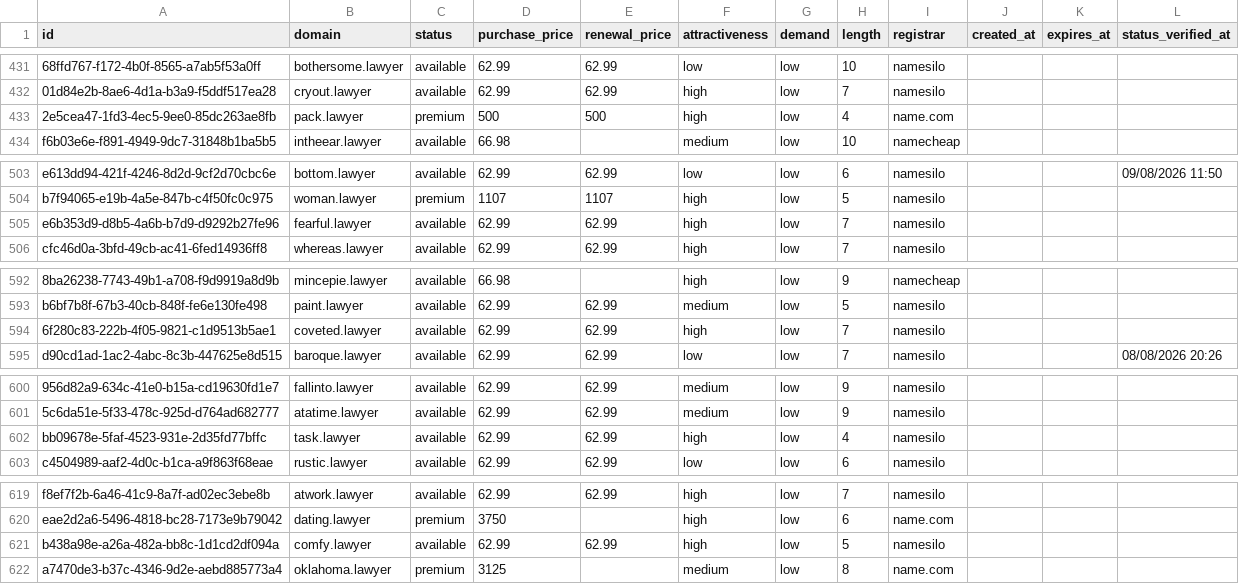
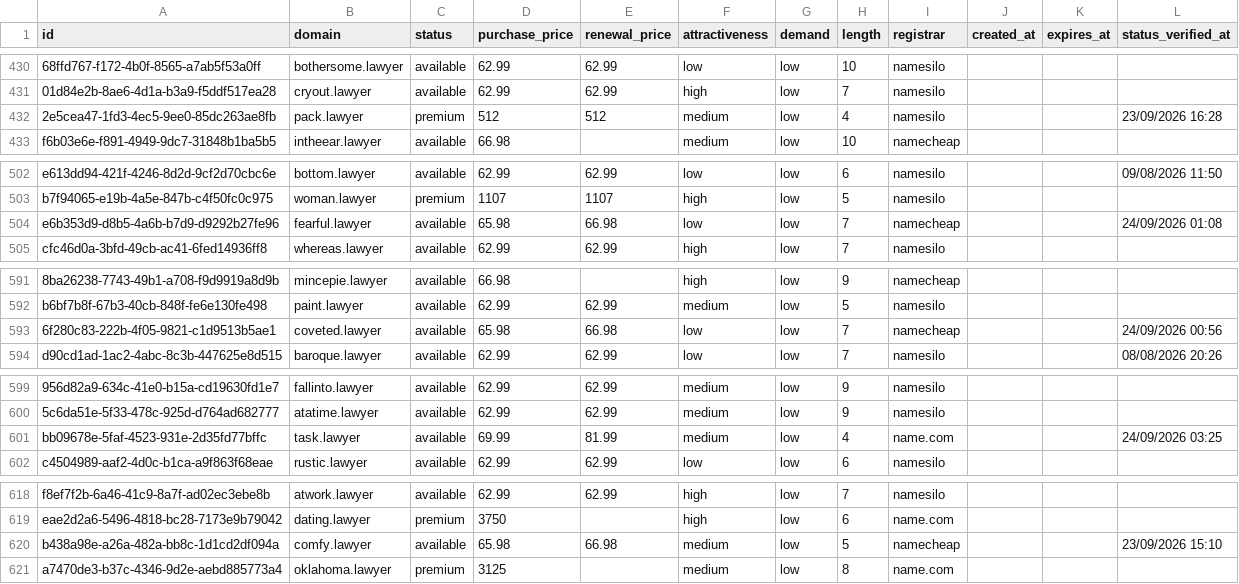
Before and after one commit to UniqueDomains/lawyer-oneword-domains, a CSV file: lawyer.csv, drawn as a sheet; only a part is shown, gaps mark what is left out; addresses are those after the commit; the diff covers the shown part only; the diff names each change by its address in the sheet, - before the commit and + after, or states it on an @@ line.

```diff
--- a/lawyer.csv
+++ b/lawyer.csv
-D432 (purchase_price): 500
+D432 (purchase_price): 512
-E432 (renewal_price): 500
+E432 (renewal_price): 512
-F432 (attractiveness): high
+F432 (attractiveness): medium
-I432 (registrar): name.com
+I432 (registrar): namesilo
-L432 (status_verified_at): (empty)
+L432 (status_verified_at): 23/09/2026 16:28
-D504 (purchase_price): 62.99
+D504 (purchase_price): 65.98
-E504 (renewal_price): 62.99
+E504 (renewal_price): 66.98
-F504 (attractiveness): high
+F504 (attractiveness): low
-I504 (registrar): namesilo
+I504 (registrar): namecheap
-L504 (status_verified_at): (empty)
+L504 (status_verified_at): 24/09/2026 01:08
-D593 (purchase_price): 62.99
+D593 (purchase_price): 65.98
-E593 (renewal_price): 62.99
+E593 (renewal_price): 66.98
-F593 (attractiveness): high
+F593 (attractiveness): low
-I593 (registrar): namesilo
+I593 (registrar): namecheap
-L593 (status_verified_at): (empty)
+L593 (status_verified_at): 24/09/2026 00:56
-D601 (purchase_price): 62.99
+D601 (purchase_price): 69.99
-E601 (renewal_price): 62.99
+E601 (renewal_price): 81.99
-F601 (attractiveness): high
+F601 (attractiveness): medium
-I601 (registrar): namesilo
+I601 (registrar): name.com
-L601 (status_verified_at): (empty)
+L601 (status_verified_at): 24/09/2026 03:25
-D620 (purchase_price): 62.99
+D620 (purchase_price): 65.98
-E620 (renewal_price): 62.99
+E620 (renewal_price): 66.98
-F620 (attractiveness): high
+F620 (attractiveness): medium
-I620 (registrar): namesilo
+I620 (registrar): namecheap
-L620 (status_verified_at): (empty)
+L620 (status_verified_at): 23/09/2026 15:10
```
Also changed, not shown: 1 added row, 1 removed row and 60 edited cells elsewhere in this file, 4 other files.
